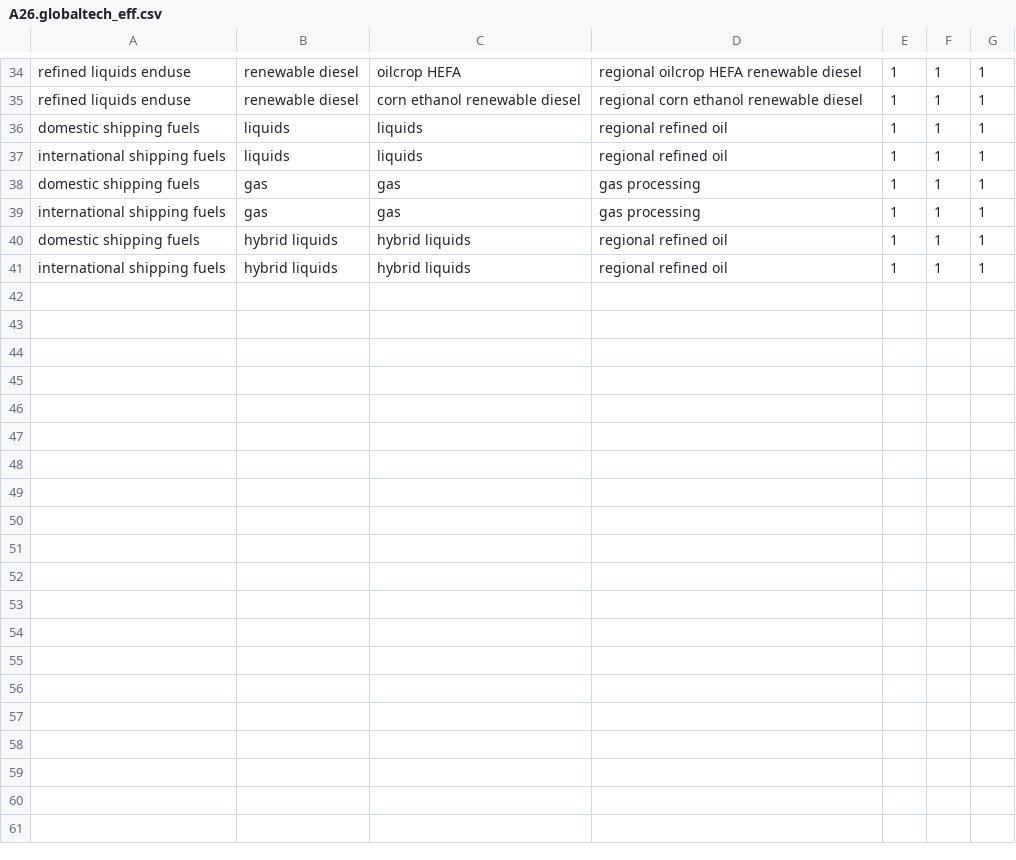
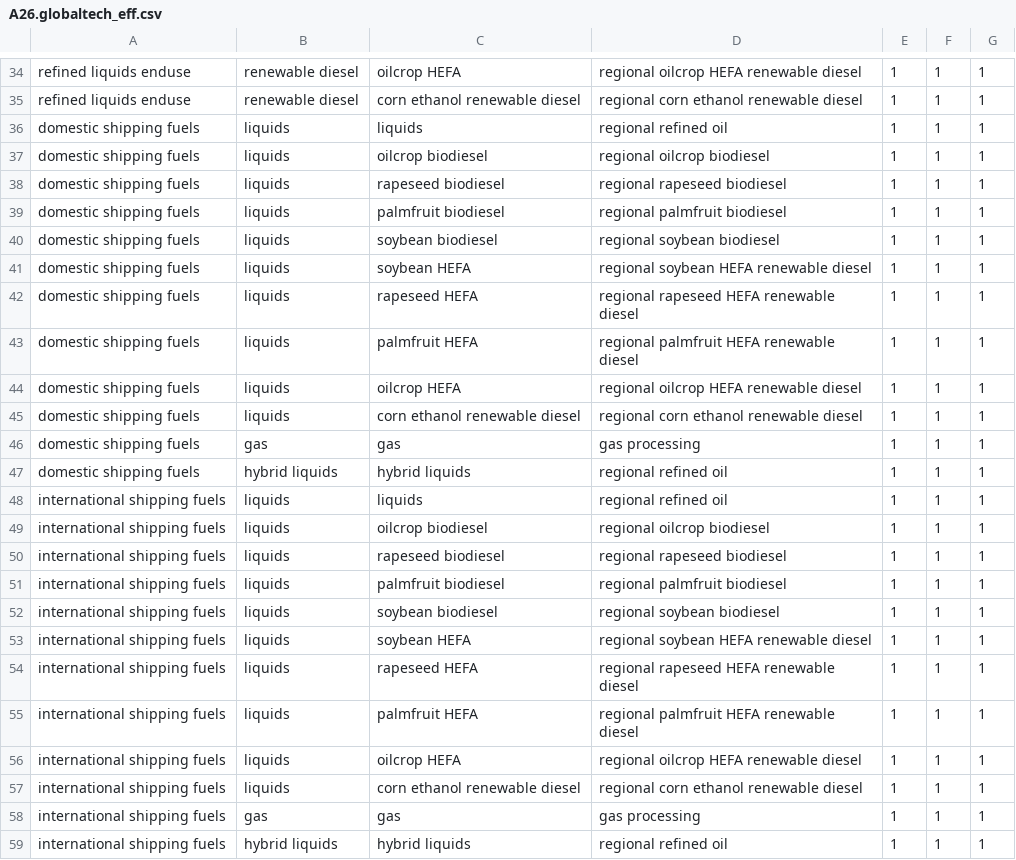
Before and after one commit to JGCRI/GCAM_jet_fuels_BETO, a CSV file: input/gcamdata/inst/extdata/energy/A26.globaltech_eff.csv, drawn as a sheet; only a part is shown, gaps mark what is left out.

```diff
--- a/input/gcamdata/inst/extdata/energy/A26.globaltech_eff.csv
+++ b/input/gcamdata/inst/extdata/energy/A26.globaltech_eff.csv
@@ -36,6 +36,24 @@ refined liquids enduse,renewable diesel,corn ethanol renewable diesel,regional c
 domestic shipping fuels,liquids,liquids,regional refined oil,1,1,1
+domestic shipping fuels,liquids,oilcrop biodiesel,regional oilcrop biodiesel,1,1,1
+domestic shipping fuels,liquids,rapeseed biodiesel,regional rapeseed biodiesel,1,1,1
+domestic shipping fuels,liquids,palmfruit biodiesel,regional palmfruit biodiesel,1,1,1
+domestic shipping fuels,liquids,soybean biodiesel,regional soybean biodiesel,1,1,1
+domestic shipping fuels,liquids,soybean HEFA,regional soybean HEFA renewable diesel,1,1,1
+domestic shipping fuels,liquids,rapeseed HEFA,regional rapeseed HEFA renewable diesel,1,1,1
+domestic shipping fuels,liquids,palmfruit HEFA,regional palmfruit HEFA renewable diesel,1,1,1
+domestic shipping fuels,liquids,oilcrop HEFA,regional oilcrop HEFA renewable diesel,1,1,1
+domestic shipping fuels,liquids,corn ethanol renewable diesel,regional corn ethanol renewable diesel,1,1,1
+domestic shipping fuels,gas,gas,gas processing,1,1,1
+domestic shipping fuels,hybrid liquids,hybrid liquids,regional refined oil,1,1,1
 international shipping fuels,liquids,liquids,regional refined oil,1,1,1
-domestic shipping fuels,gas,gas,gas processing,1,1,1
+international shipping fuels,liquids,oilcrop biodiesel,regional oilcrop biodiesel,1,1,1
+international shipping fuels,liquids,rapeseed biodiesel,regional rapeseed biodiesel,1,1,1
+international shipping fuels,liquids,palmfruit biodiesel,regional palmfruit biodiesel,1,1,1
+international shipping fuels,liquids,soybean biodiesel,regional soybean biodiesel,1,1,1
+international shipping fuels,liquids,soybean HEFA,regional soybean HEFA renewable diesel,1,1,1
+international shipping fuels,liquids,rapeseed HEFA,regional rapeseed HEFA renewable diesel,1,1,1
+international shipping fuels,liquids,palmfruit HEFA,regional palmfruit HEFA renewable diesel,1,1,1
+international shipping fuels,liquids,oilcrop HEFA,regional oilcrop HEFA renewable diesel,1,1,1
+international shipping fuels,liquids,corn ethanol renewable diesel,regional corn ethanol renewable diesel,1,1,1
 international shipping fuels,gas,gas,gas processing,1,1,1
-domestic shipping fuels,hybrid liquids,hybrid liquids,regional refined oil,1,1,1
 international shipping fuels,hybrid liquids,hybrid liquids,regional refined oil,1,1,1
```
Also changed, not shown: input/gcamdata/inst/extdata/energy/A26.globaltech_cost.csv, input/gcamdata/inst/extdata/energy/A26.globaltech_interp.csv, 3 other files.
